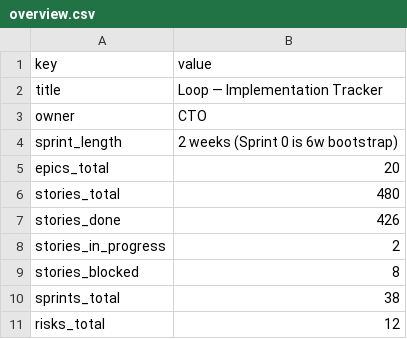
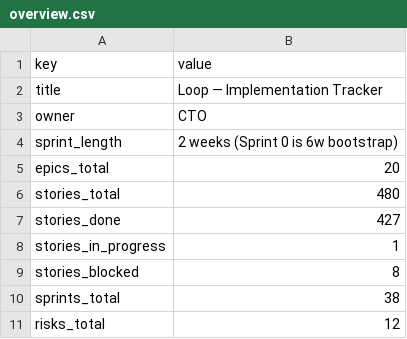
Before and after one commit to kwameasare/loop, a CSV file: loop_implementation/tracker/csv/overview.csv, drawn as a sheet.

```diff
--- a/loop_implementation/tracker/csv/overview.csv
+++ b/loop_implementation/tracker/csv/overview.csv
@@ -6,4 +6,4 @@ epics_total,20
 stories_total,480
-stories_done,426
-stories_in_progress,2
+stories_done,427
+stories_in_progress,1
 stories_blocked,8
```
Also changed, not shown: loop_implementation/tracker/csv/stories.csv, 3 other files.
